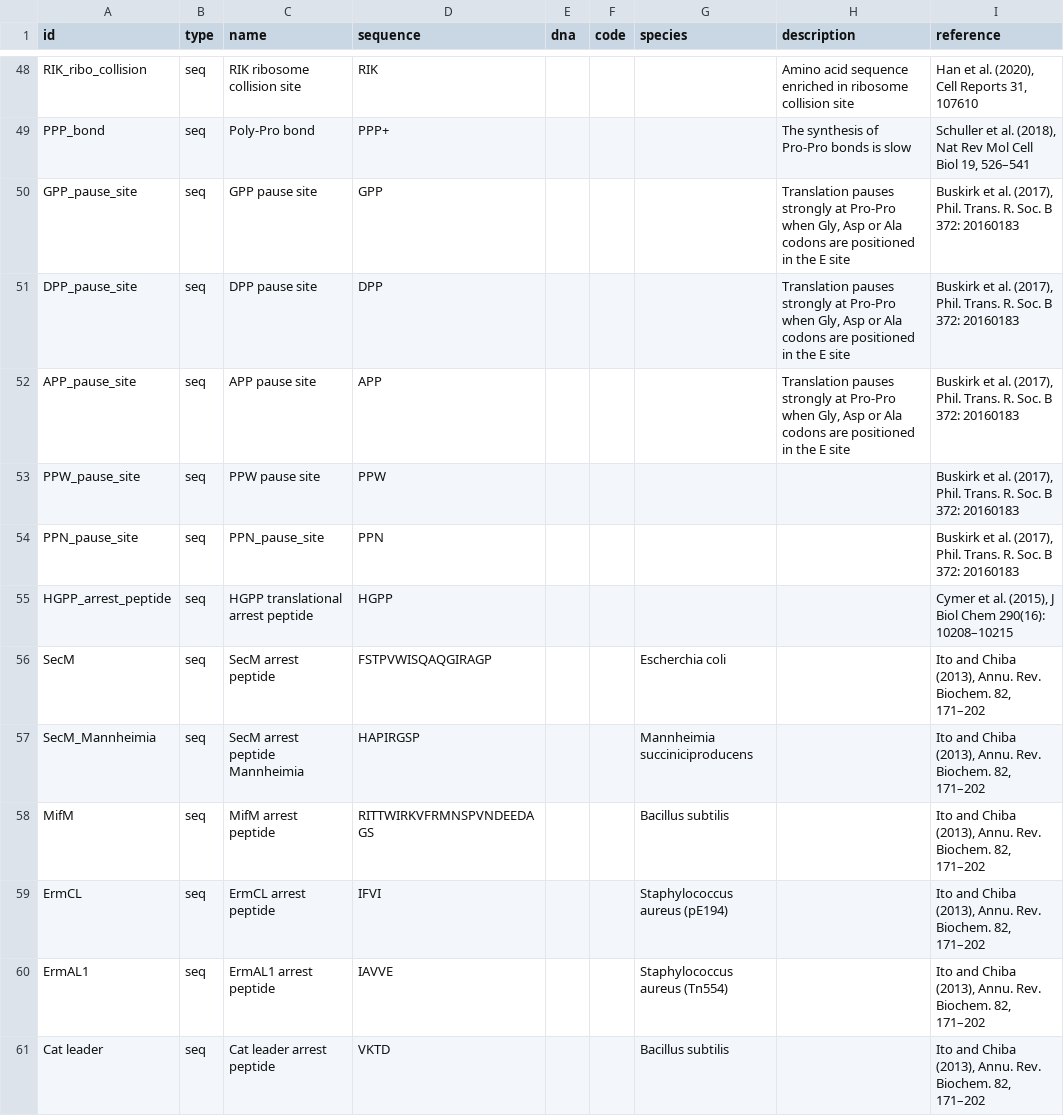
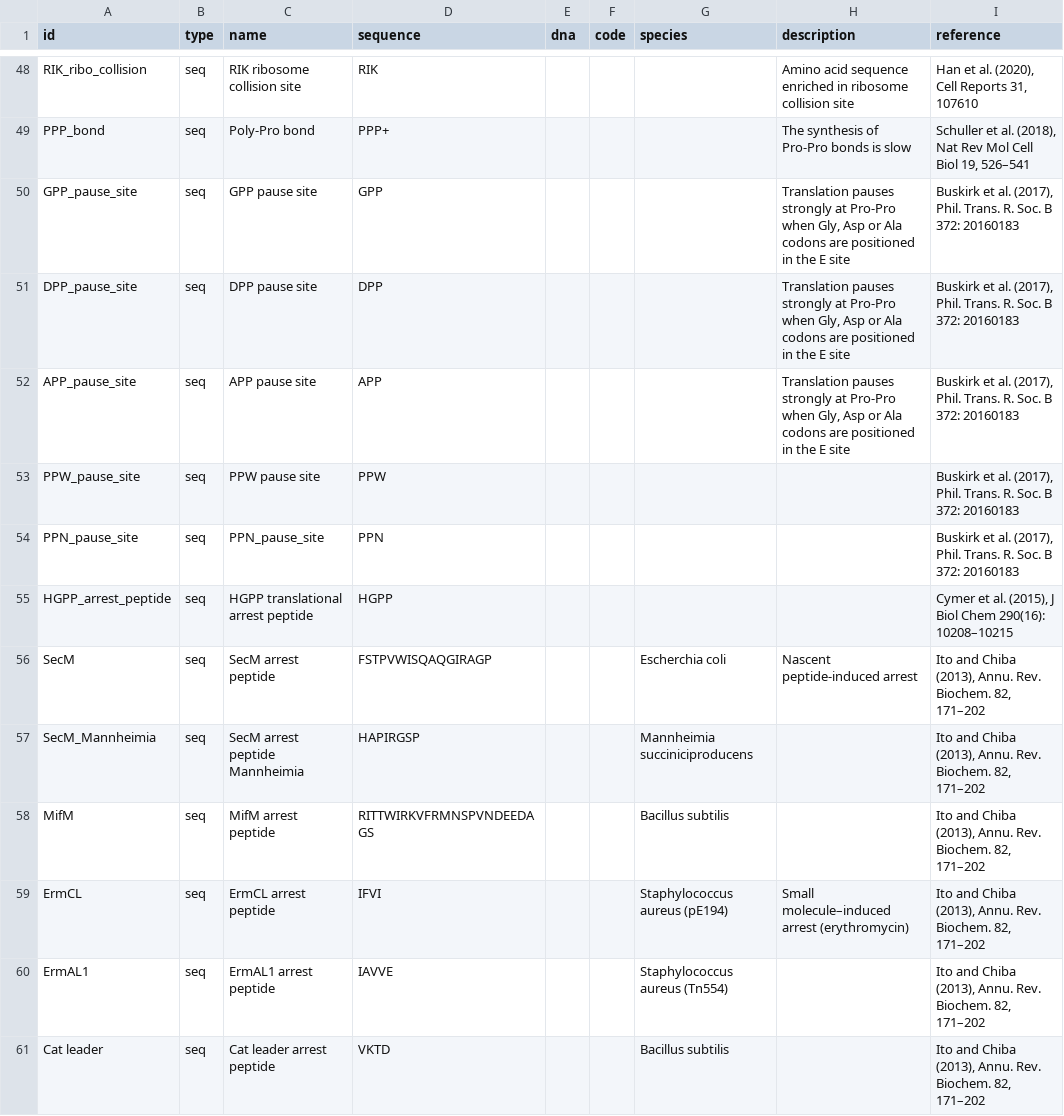
Before and after one commit to Edinburgh-Genome-Foundry/Minotaor, a CSV file: minotaor/data/seq.csv, drawn as a sheet; only a part is shown, gaps mark what is left out; the diff covers the shown part only.

```diff
--- a/minotaor/data/seq.csv
+++ b/minotaor/data/seq.csv
@@ -49,8 +49,5 @@ RIK_ribo_collision,seq,RIK ribosome collision site,RIK,,,,Amino acid sequence en
 PPP_bond,seq,Poly-Pro bond,PPP+,,,,The synthesis of Pro-Pro bonds is slow,"Schuller et al. (2018), Nat Rev Mol Cell Biol 19, 526–541"
-GPP_pause_site,seq,GPP pause site,GPP,,,,"Translation pauses strongly at Pro-Pro
-when Gly, Asp or Ala codons are positioned in the E site","Buskirk et al. (2017), Phil. Trans. R. Soc. B 372: 20160183"
-DPP_pause_site,seq,DPP pause site,DPP,,,,"Translation pauses strongly at Pro-Pro
-when Gly, Asp or Ala codons are positioned in the E site","Buskirk et al. (2017), Phil. Trans. R. Soc. B 372: 20160183"
-APP_pause_site,seq,APP pause site,APP,,,,"Translation pauses strongly at Pro-Pro
-when Gly, Asp or Ala codons are positioned in the E site","Buskirk et al. (2017), Phil. Trans. R. Soc. B 372: 20160183"
+GPP_pause_site,seq,GPP pause site,GPP,,,,"Translation pauses strongly at Pro-Pro when Gly, Asp or Ala codons are positioned in the E site","Buskirk et al. (2017), Phil. Trans. R. Soc. B 372: 20160183"
+DPP_pause_site,seq,DPP pause site,DPP,,,,"Translation pauses strongly at Pro-Pro when Gly, Asp or Ala codons are positioned in the E site","Buskirk et al. (2017), Phil. Trans. R. Soc. B 372: 20160183"
+APP_pause_site,seq,APP pause site,APP,,,,"Translation pauses strongly at Pro-Pro when Gly, Asp or Ala codons are positioned in the E site","Buskirk et al. (2017), Phil. Trans. R. Soc. B 372: 20160183"
 PPW_pause_site,seq,PPW pause site,PPW,,,,,"Buskirk et al. (2017), Phil. Trans. R. Soc. B 372: 20160183"
@@ -58,6 +55,6 @@ PPN_pause_site,seq,PPN_pause_site,PPN,,,,,"Buskirk et al. (2017), Phil. Trans. R
 HGPP_arrest_peptide,seq,HGPP translational arrest peptide,HGPP,,,,,"Cymer et al. (2015), J Biol Chem 290(16): 10208–10215"
-SecM,seq,SecM arrest peptide,FSTPVWISQAQGIRAGP,,,Escherchia coli,,"Ito and Chiba (2013), Annu. Rev. Biochem. 82, 171–202"
+SecM,seq,SecM arrest peptide,FSTPVWISQAQGIRAGP,,,Escherchia coli,Nascent peptide-induced arrest,"Ito and Chiba (2013), Annu. Rev. Biochem. 82, 171–202"
 SecM_Mannheimia,seq,SecM arrest peptide Mannheimia,HAPIRGSP,,,Mannheimia succiniciproducens,,"Ito and Chiba (2013), Annu. Rev. Biochem. 82, 171–202"
 MifM,seq,MifM arrest peptide,RITTWIRKVFRMNSPVNDEEDAGS,,,Bacillus subtilis,,"Ito and Chiba (2013), Annu. Rev. Biochem. 82, 171–202"
-ErmCL,seq,ErmCL arrest peptide,IFVI,,,Staphylococcus aureus (pE194),,"Ito and Chiba (2013), Annu. Rev. Biochem. 82, 171–202"
+ErmCL,seq,ErmCL arrest peptide,IFVI,,,Staphylococcus aureus (pE194),Small molecule–induced arrest (erythromycin),"Ito and Chiba (2013), Annu. Rev. Biochem. 82, 171–202"
 ErmAL1,seq,ErmAL1 arrest peptide,IAVVE,,,Staphylococcus aureus (Tn554),,"Ito and Chiba (2013), Annu. Rev. Biochem. 82, 171–202"
```
Also changed, not shown: 15 added rows and 3 edited cells elsewhere in this file.
